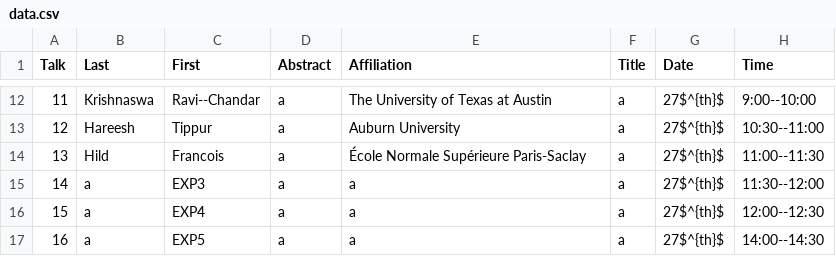
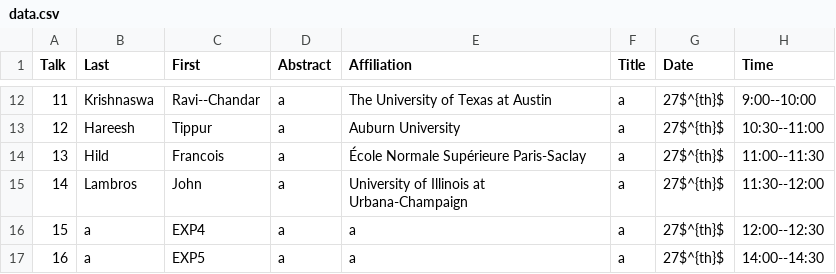
Before and after one commit to diehlpk/wfm2020, a CSV file: data.csv, drawn as a sheet; only a part is shown, gaps mark what is left out.

Commit message:
Add speaker

```diff
--- a/data.csv
+++ b/data.csv
@@ -14,3 +14,3 @@ Talk,Last,First,Abstract,Affiliation,Title,Date,Time
 13,Hild,Francois,a,École Normale Supérieure Paris-Saclay,a,27$^{th}$,11:00--11:30
-14,a,EXP3,a,a,a,27$^{th}$,11:30--12:00
+14,Lambros,John,a,University of Illinois at Urbana-Champaign,a,27$^{th}$,11:30--12:00
 15,a,EXP4,a,a,a,27$^{th}$,12:00--12:30
```
